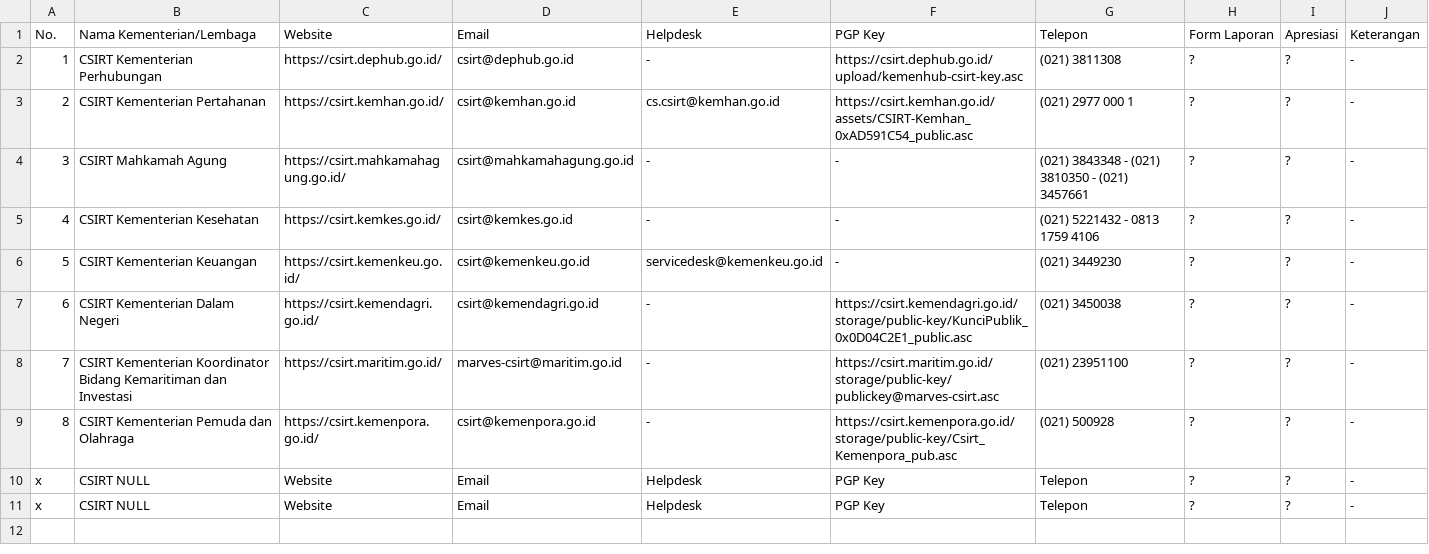
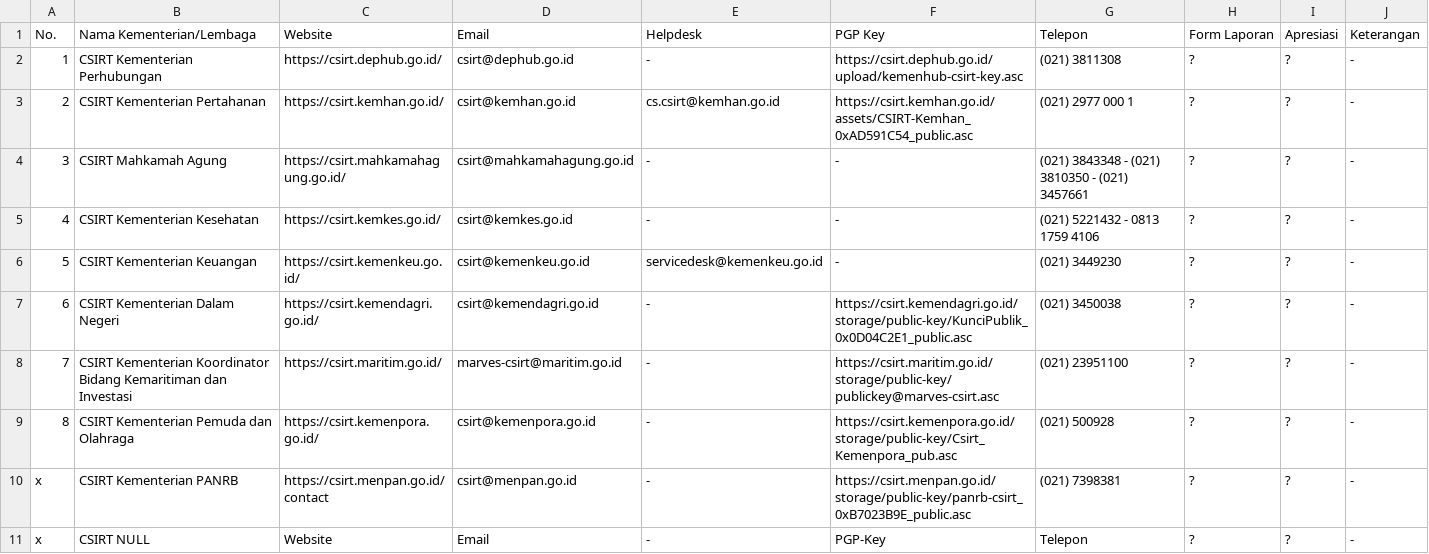
Before and after one commit to atoz-chevara/csirt-indo-gov, a CSV file: csirt-indo-kemenbal.csv, drawn as a sheet.

Commit message:
Update csirt-indo-kemenbal.csv

```diff
--- a/csirt-indo-kemenbal.csv
+++ b/csirt-indo-kemenbal.csv
@@ -9,3 +9,3 @@ No., Nama Kementerian/Lembaga, Website, Email, Helpdesk, PGP Key, Telepon, Form
 8, CSIRT Kementerian Pemuda dan Olahraga, https://csirt.kemenpora.go.id/, csirt@kemenpora.go.id, -, https://csirt.kemenpora.go.id/storage/public-key/Csirt_Kemenpora_pub.asc, (021) 500928, ?, ?, -
-x, CSIRT NULL, Website, Email, Helpdesk, PGP Key, Telepon, ?, ?, -
-x, CSIRT NULL, Website, Email, Helpdesk, PGP Key, Telepon, ?, ?, -
+x, CSIRT Kementerian PANRB, https://csirt.menpan.go.id/contact, csirt@menpan.go.id, -, https://csirt.menpan.go.id/storage/public-key/panrb-csirt_0xB7023B9E_public.asc, (021) 7398381, ?, ?, -
+x, CSIRT NULL, Website, Email, -, PGP-Key, Telepon, ?, ?, -
```
